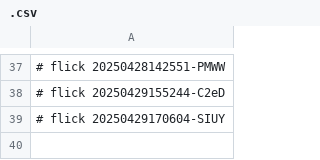
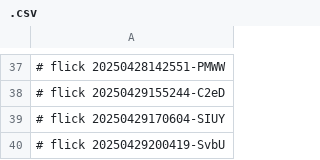
Before and after one commit to abikesa/ubuntu, a CSV file: kitabo/python/.csv, drawn as a sheet; only a part is shown, gaps mark what is left out.

Commit message:
kitabo/python/.csv

```diff
--- a/kitabo/python/.csv
+++ b/kitabo/python/.csv
@@ -39 +39,2 @@
 # flick 20250429170604-SIUY
+# flick 20250429200419-SvbU
```
